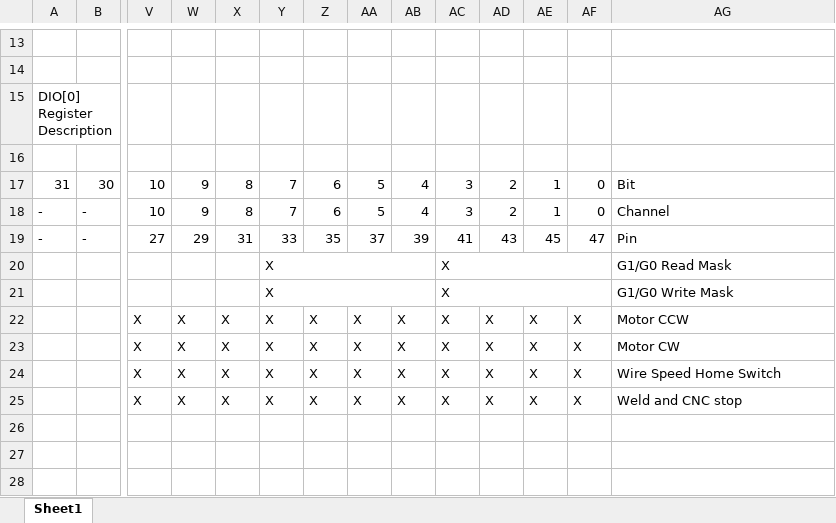
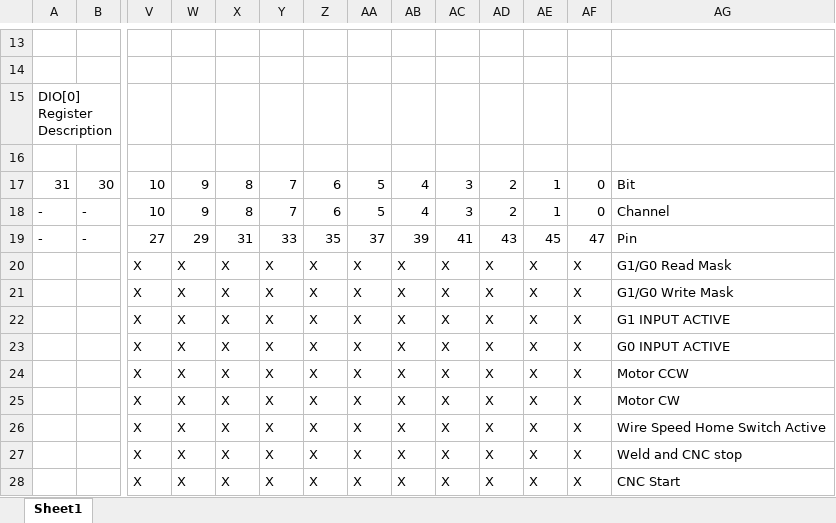
Before and after one commit to brandendriver/Capstone2015, an Excel workbook: Software/Regiser Descriptions/Register Descriptions.xlsx, sheet Sheet1, drawn as a sheet; only a part is shown, gaps mark what is left out; values as stored, in another font and other column widths than the file's, no cell formats; removed rows and columns are numbered as before the commit, all else as after; rows hold the shown columns only; the diff names each change by its address in the sheet, - before the commit and + after, or states it on an @@ line.

```diff
--- a/Software/Regiser Descriptions/Register Descriptions.xlsx (sheet Sheet1)
+++ b/Software/Regiser Descriptions/Register Descriptions.xlsx (sheet Sheet1)
-row 20:  |  |  |  |  | X |  |  |  | X |  |  |  | G1/G0 Read Mask
-row 21:  |  |  |  |  | X |  |  |  | X |  |  |  | G1/G0 Write Mask
+row 20:  |  | X | X | X | X | X | X | X | X | X | X | X | G1/G0 Read Mask
+row 21:  |  | X | X | X | X | X | X | X | X | X | X | X | G1/G0 Write Mask
+row 22:  |  | X | X | X | X | X | X | X | X | X | X | X | G1 INPUT ACTIVE
+row 23:  |  | X | X | X | X | X | X | X | X | X | X | X | G0 INPUT ACTIVE
-AG26: Wire Speed Home Switch
+AG26: Wire Speed Home Switch Active
+row 28:  |  | X | X | X | X | X | X | X | X | X | X | X | CNC Start
```
Also changed, not shown: cell formats, Documentation/BOMs/BOM_V1.0.xlsx, Testing/Calibration Testing/Calibration Values.xlsx, 5 other files.
